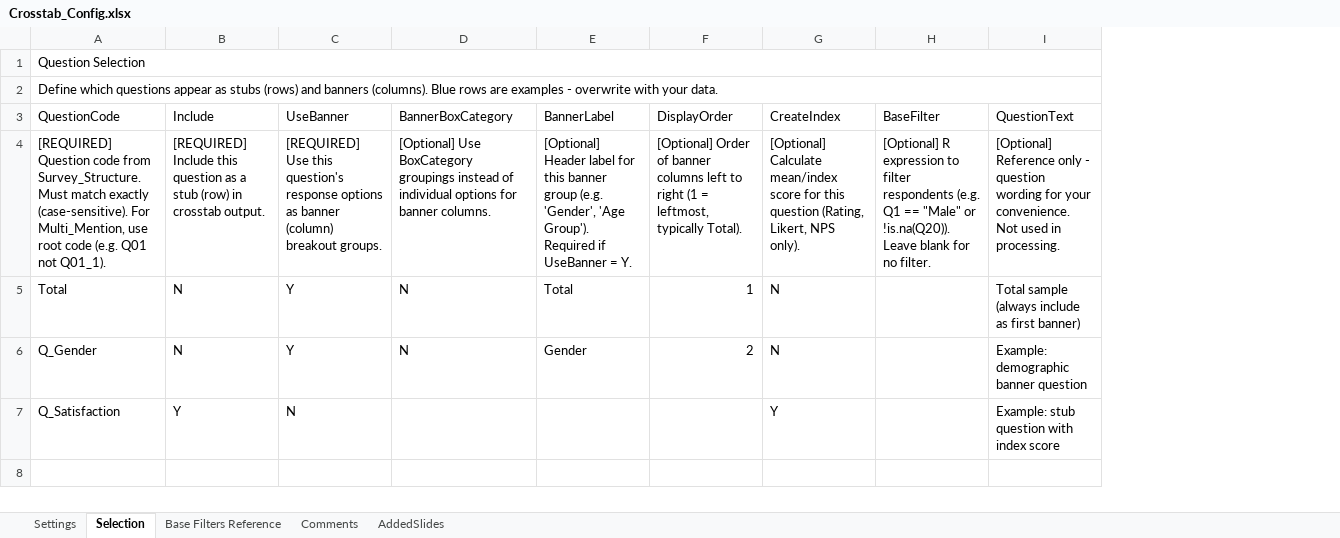
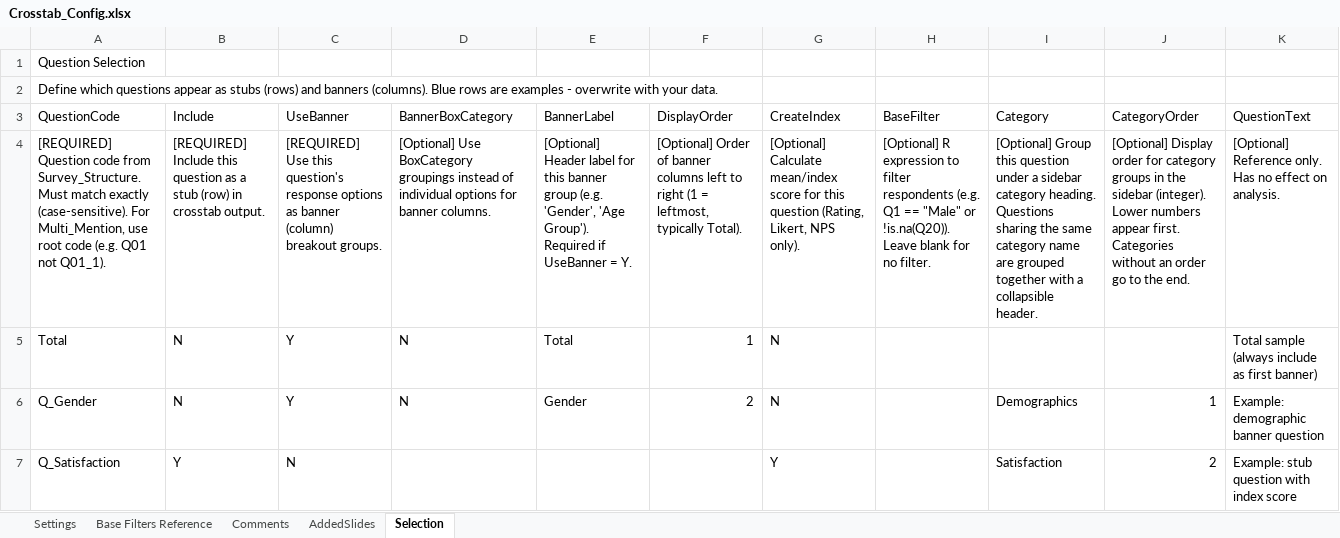
Before and after one commit to DuncanRBrett/Turas, an Excel workbook: modules/tabs/templates/Crosstab_Config.xlsx, sheet Selection, drawn as a sheet; values as stored, in another font and other column widths than the file's, no cell formats; removed rows and columns are numbered as before the commit, all else as after; the diff names each change by its address in the sheet, - before the commit and + after, or states it on an @@ line.

```diff
--- a/modules/tabs/templates/Crosstab_Config.xlsx (sheet Selection)
+++ b/modules/tabs/templates/Crosstab_Config.xlsx (sheet Selection)
@@ sheet tab order changed: Settings | Base Filters Reference | Comments | AddedSlides | Selection @@
+column I (Category), rows 4-7: [Optional] Group this question under a sidebar category heading. Questions sharing the same category name are grouped together with a collapsible header. |  | Demographics | Satisfaction
+column J (CategoryOrder), rows 4-7: [Optional] Display order for category groups in the sidebar (integer). Lower numbers appear first. Categories without an order go to the end. |  | 1 | 2
-A1:I1 merged
-A2:I2 merged
-K4 (QuestionText): [Optional] Reference only - question wording for your convenience. Not used in processing.
+K4 (QuestionText): [Optional] Reference only. Has no effect on analysis.
```
Also changed, not shown: sheet Settings, sheet Comments, cell formats, 16 other files.
